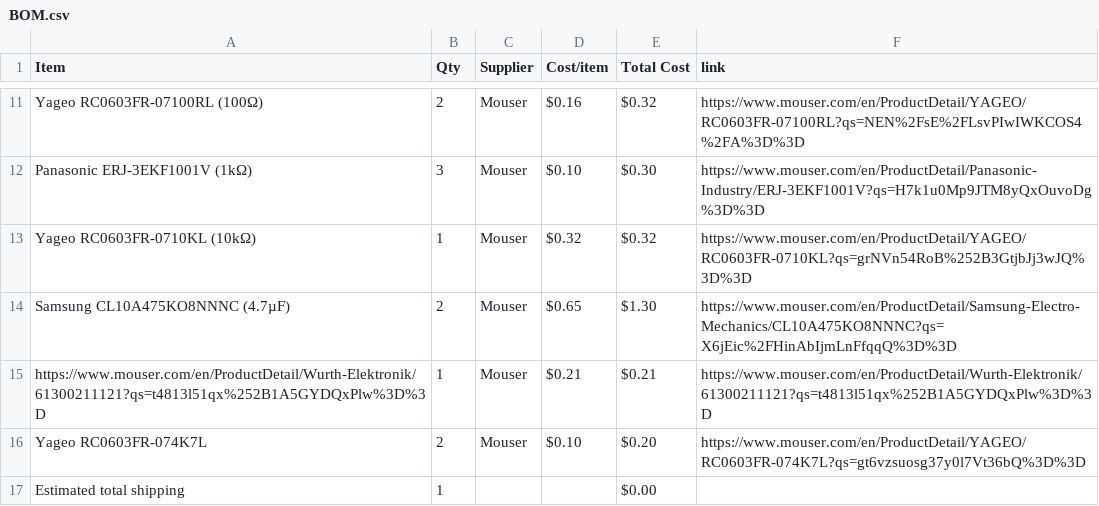
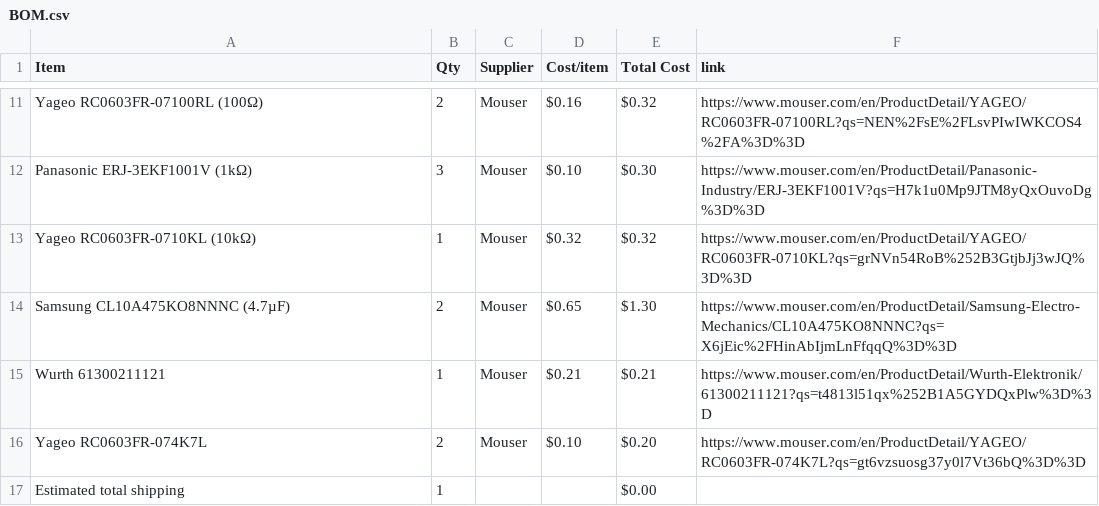
Before and after one commit to EveyKay/Smart-coaster-, a CSV file: BOM.csv, drawn as a sheet; only a part is shown, gaps mark what is left out.

Commit message:
Sync Drink water reminder pcb project from Half Life

```diff
--- a/BOM.csv
+++ b/BOM.csv
@@ -14,3 +14,3 @@ Yageo RC0603FR-0710KL (10kΩ),1,Mouser,$0.32,$0.32,https://www.mouser.com/en/Pro
 Samsung CL10A475KO8NNNC (4.7µF),2,Mouser,$0.65,$1.30,https://www.mouser.com/en/ProductDetail/Samsung-Electro-Mechanics/CL10A475KO8NNNC?qs=X6jEic%2FHinAbIjmLnFfqqQ%3D%3D
-https://www.mouser.com/en/ProductDetail/Wurth-Elektronik/61300211121?qs=t4813l51qx%252B1A5GYDQxPlw%3D%3D,1,Mouser,$0.21,$0.21,https://www.mouser.com/en/ProductDetail/Wurth-Elektronik/61300211121?qs=t4813l51qx%252B1A5GYDQxPlw%3D%3D
+Wurth 61300211121,1,Mouser,$0.21,$0.21,https://www.mouser.com/en/ProductDetail/Wurth-Elektronik/61300211121?qs=t4813l51qx%252B1A5GYDQxPlw%3D%3D
 Yageo RC0603FR-074K7L,2,Mouser,$0.10,$0.20,https://www.mouser.com/en/ProductDetail/YAGEO/RC0603FR-074K7L?qs=gt6vzsuosg37y0l7Vt36bQ%3D%3D
```
